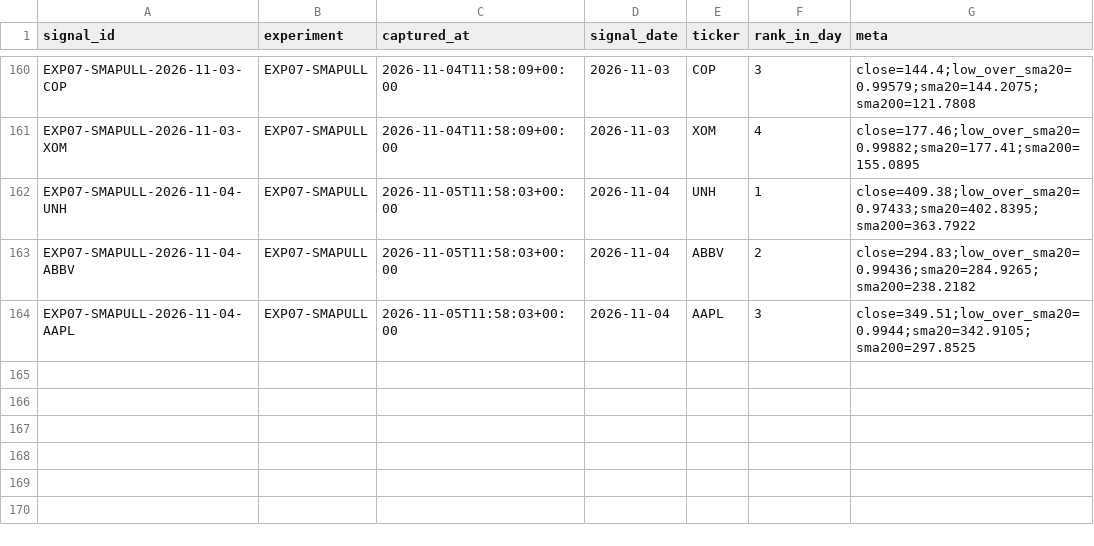
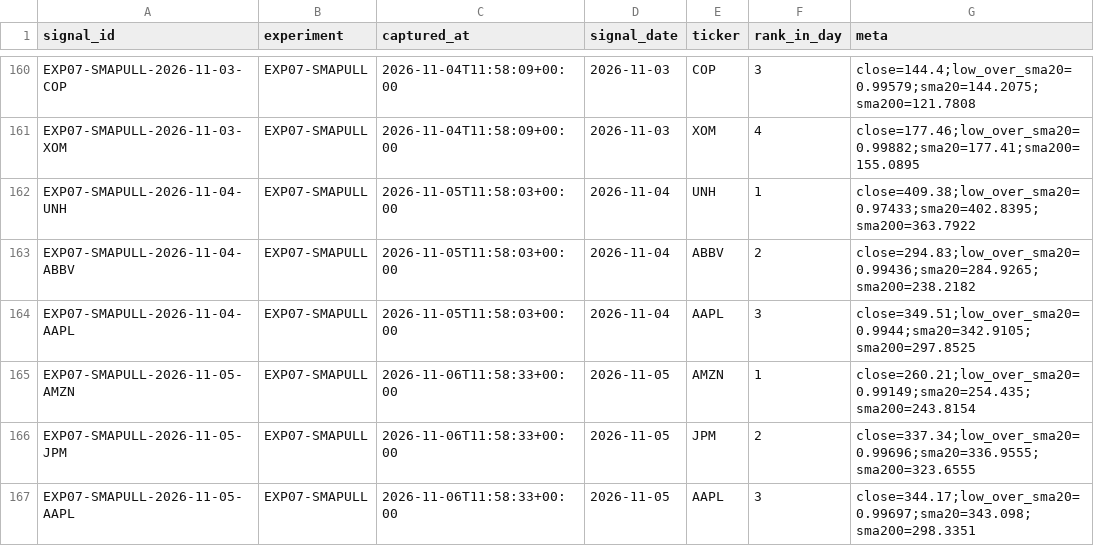
Before and after one commit to joshldavis/ThePickLog, a CSV file: experiments/EXP07-SMAPULL-signals.csv, drawn as a sheet; only a part is shown, gaps mark what is left out; the diff names each change by its address in the sheet, - before the commit and + after, or states it on an @@ line.

```diff
--- a/experiments/EXP07-SMAPULL-signals.csv
+++ b/experiments/EXP07-SMAPULL-signals.csv
+row 165: EXP07-SMAPULL-2026-11-05-AMZN | EXP07-SMAPULL | 2026-11-06T11:58:33+00:00 | 2026-11-05 | AMZN | 1 | close=260.21;low_over_sma20=0.99149;sma20=254.435;sma200=243.8154
+row 166: EXP07-SMAPULL-2026-11-05-JPM | EXP07-SMAPULL | 2026-11-06T11:58:33+00:00 | 2026-11-05 | JPM | 2 | close=337.34;low_over_sma20=0.99696;sma20=336.9555;sma200=323.6555
+row 167: EXP07-SMAPULL-2026-11-05-AAPL | EXP07-SMAPULL | 2026-11-06T11:58:33+00:00 | 2026-11-05 | AAPL | 3 | close=344.17;low_over_sma20=0.99697;sma20=343.098;sma200=298.3351
```
Also changed, not shown: edgar_snapshot.csv, integrity_ledger.csv, 9 other files.
